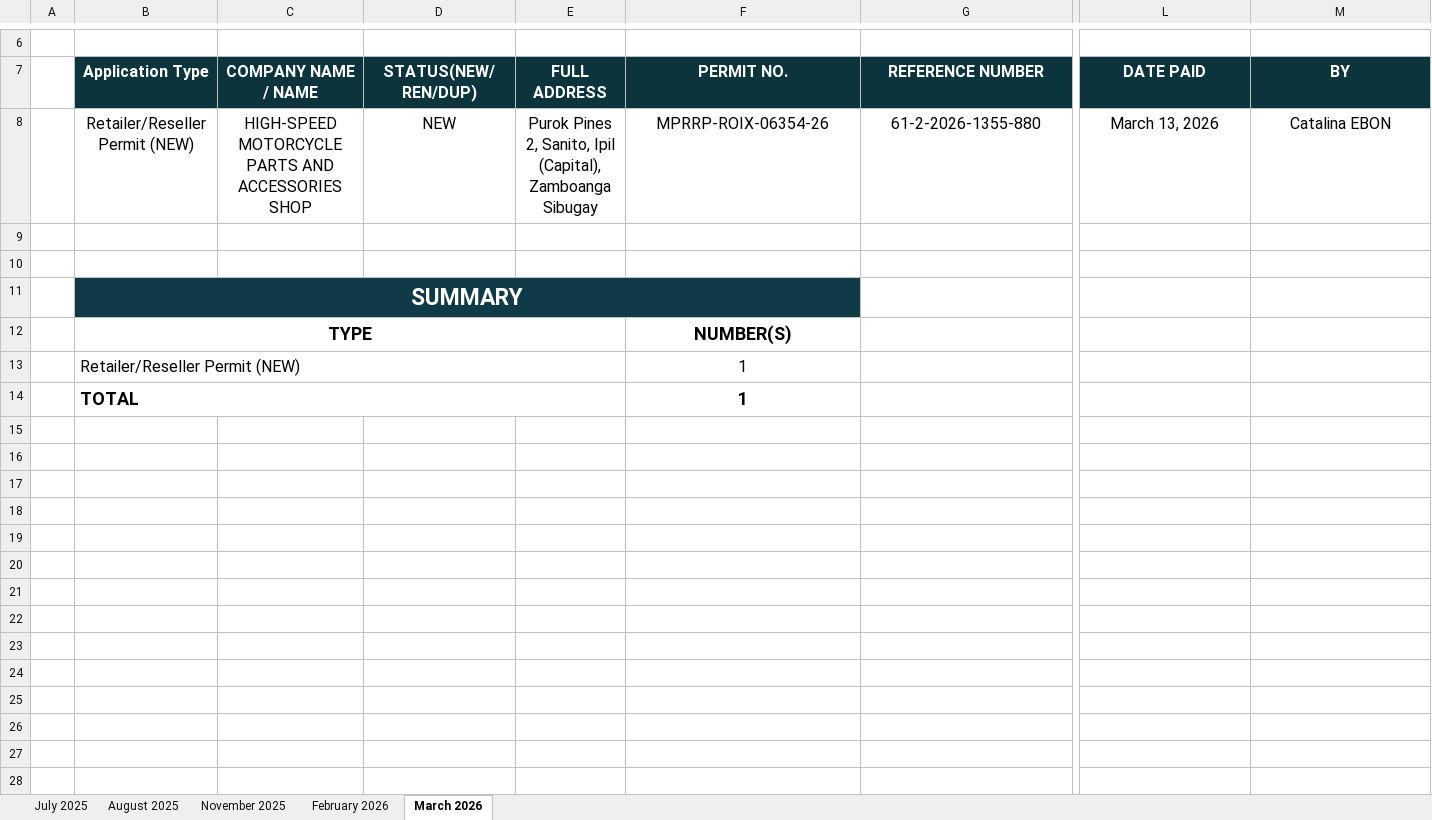
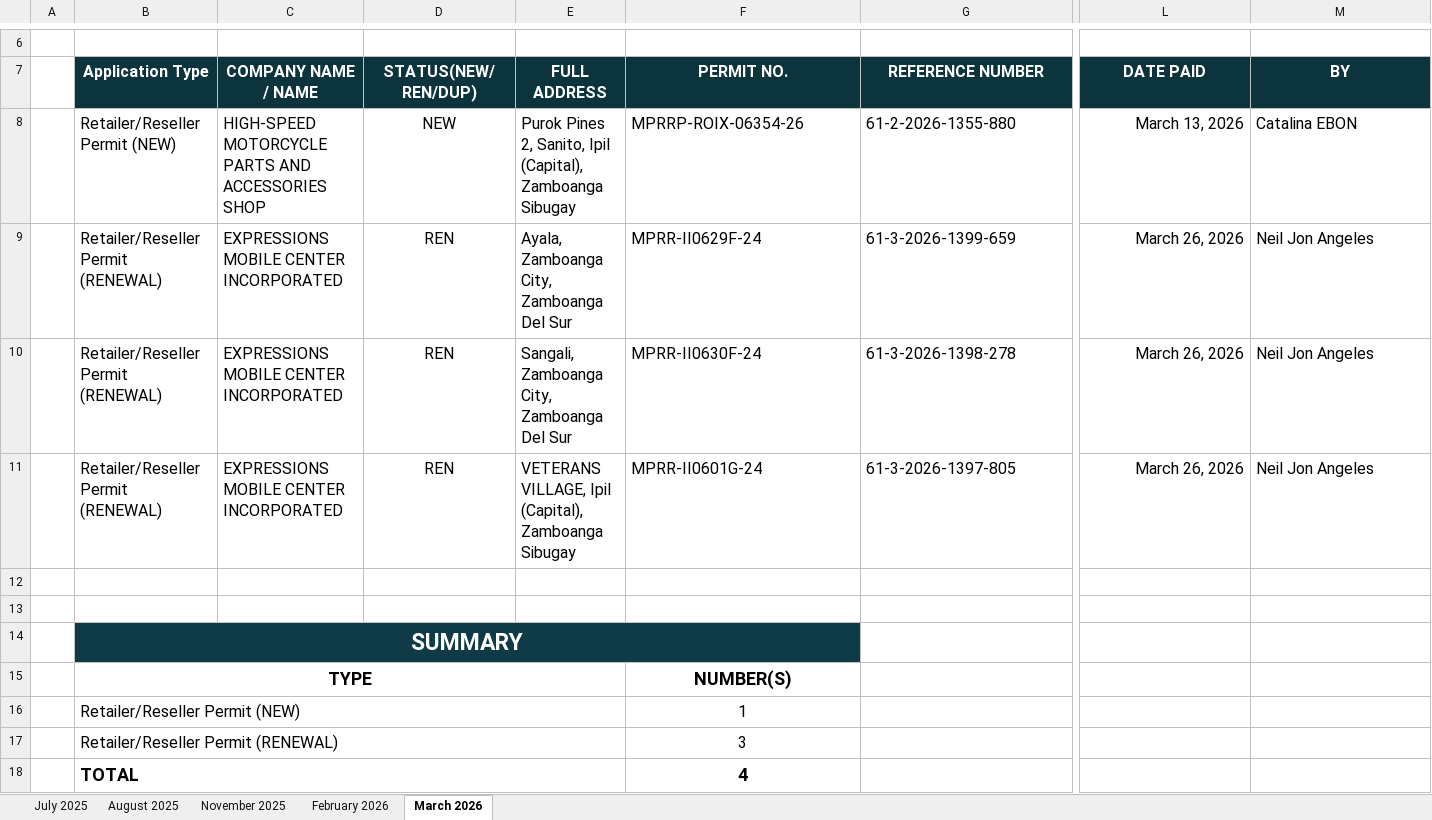
Before and after one commit to pacuitinfo/edge9, an Excel workbook: reports/service-tracking-report-DUANE-NICO-CAWALING-evaluator-cache-serviceTracking-DUANE-NICO-CAWALING-IX-202501-202612.xlsx, sheet March 2026, drawn as a sheet; only a part is shown, gaps mark what is left out; values as stored, in another font and other column widths than the file's, no borders; removed rows and columns are numbered as before the commit, all else as after; rows hold the shown columns only; the diff names each change by its address in the sheet, - before the commit and + after, or states it on an @@ line.

Commit message:
chore(upload): service-tracking-report-DUANE-NICO-CAWALING-evaluator-cache-serviceTracking-DUANE-NICO-CAWALING-IX-202501-202612.xlsx

```diff
--- a/reports/service-tracking-report-DUANE-NICO-CAWALING-evaluator-cache-serviceTracking-DUANE-NICO-CAWALING-IX-202501-202612.xlsx (sheet March 2026)
+++ b/reports/service-tracking-report-DUANE-NICO-CAWALING-evaluator-cache-serviceTracking-DUANE-NICO-CAWALING-IX-202501-202612.xlsx (sheet March 2026)
-B8:C8 alignment: center
+B8:C8 alignment: left
-E8:G8 alignment: center
+E8:G8 alignment: left
-L8 alignment: center
+L8 alignment: right
-M8 alignment: center
+M8 alignment: left
+row 9:  | Retailer/Reseller Permit (RENEWAL) | EXPRESSIONS MOBILE CENTER INCORPORATED | REN | Ayala, Zamboanga City, Zamboanga Del Sur | MPRR-II0629F-24 | 61-3-2026-1399-659 | March 26, 2026 | Neil Jon Angeles
+row 10:  | Retailer/Reseller Permit (RENEWAL) | EXPRESSIONS MOBILE CENTER INCORPORATED | REN | Sangali, Zamboanga City, Zamboanga Del Sur | MPRR-II0630F-24 | 61-3-2026-1398-278 | March 26, 2026 | Neil Jon Angeles
+row 11:  | Retailer/Reseller Permit (RENEWAL) | EXPRESSIONS MOBILE CENTER INCORPORATED | REN | VETERANS VILLAGE, Ipil (Capital), Zamboanga Sibugay | MPRR-II0601G-24 | 61-3-2026-1397-805 | March 26, 2026 | Neil Jon Angeles
-row 14:  | TOTAL |  |  |  | 1
+row 17:  | Retailer/Reseller Permit (RENEWAL) |  |  |  | 3
+row 18:  | TOTAL |  |  |  | 4
```
